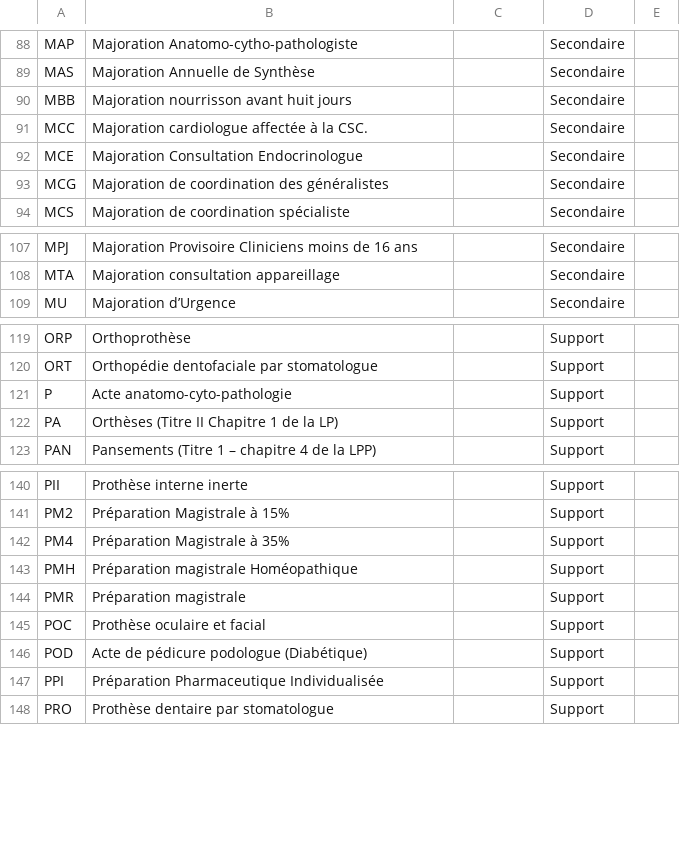
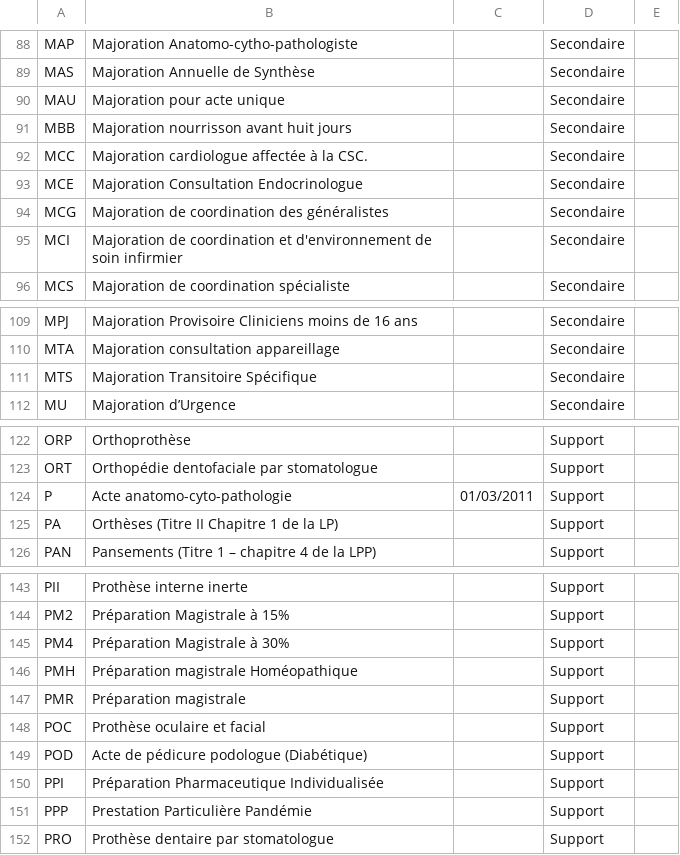
Before and after one commit to 9h37/sesam-tables-csv, a CSV file: tables/table1.csv, drawn as a sheet; only a part is shown, gaps mark what is left out.

```diff
--- a/tables/table1.csv
+++ b/tables/table1.csv
@@ -89,2 +89,3 @@
 "MAS";"Majoration Annuelle de Synthèse";"";"Secondaire"
+"MAU";"Majoration pour acte unique";"";"Secondaire"
 "MBB";"Majoration nourrisson avant huit jours";"";"Secondaire"
@@ -93,2 +94,3 @@
 "MCG";"Majoration de coordination des généralistes ";"";"Secondaire"
+"MCI";"Majoration de coordination et d'environnement de soin infirmier";"";"Secondaire"
 "MCS";"Majoration de coordination spécialiste";"";"Secondaire"
@@ -108,2 +110,3 @@
 "MTA";"Majoration consultation appareillage";"";"Secondaire"
+"MTS";"Majoration Transitoire Spécifique";"";"Secondaire"
 "MU";"Majoration d’Urgence";"";"Secondaire"
@@ -120,3 +123,3 @@
 "ORT";"Orthopédie dentofaciale par stomatologue";"";"Support"
-"P";"Acte anatomo-cyto-pathologie";"";"Support"
+"P";"Acte anatomo-cyto-pathologie";"01/03/2011";"Support"
 "PA";"Orthèses (Titre II Chapitre 1 de la LP)";"";"Support"
@@ -141,3 +144,3 @@
 "PM2";"Préparation Magistrale à 15%";"";"Support"
-"PM4";"Préparation Magistrale à 35%";"";"Support"
+"PM4";"Préparation Magistrale à 30%";"";"Support"
 "PMH";"Préparation magistrale Homéopathique";"";"Support"
@@ -147,2 +150,3 @@
 "PPI";"Préparation Pharmaceutique Individualisée";"";"Support"
+"PPP";"Prestation Particulière Pandémie";"";"Support"
 "PRO";"Prothèse dentaire par stomatologue";"";"Support"
```
Also changed, not shown: jours/jours_feries.csv, tables/table2.csv, 7 other files.
